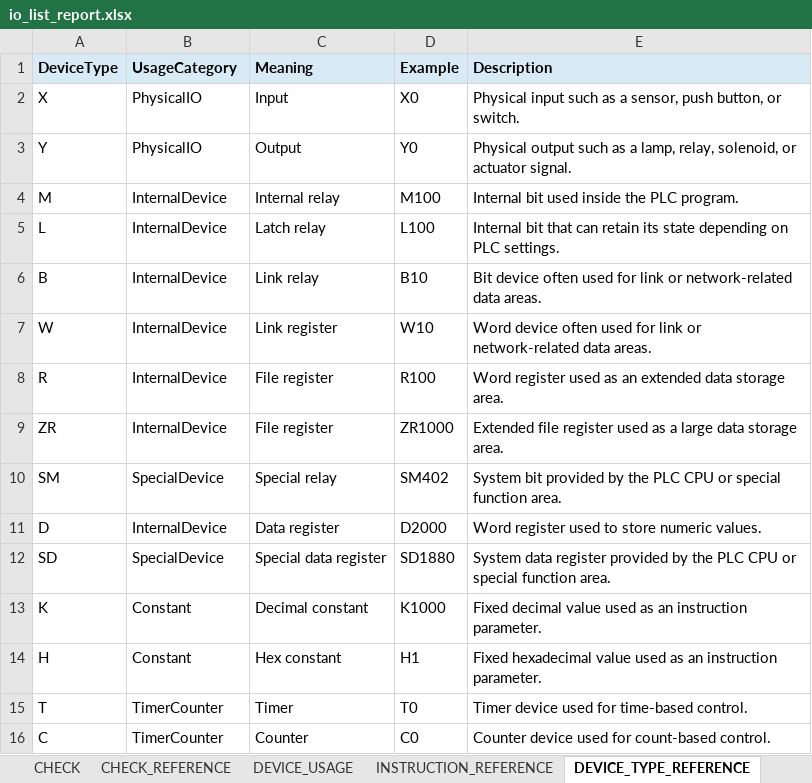
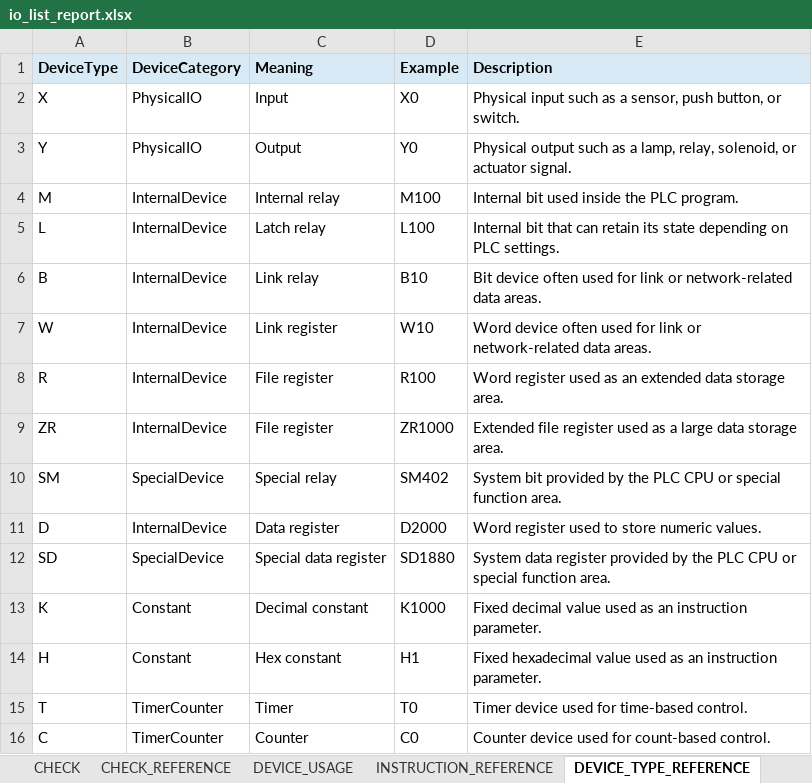
Before and after one commit to shw98-jp/gxworks2-io-list-lab, an Excel workbook: output/io_list_report.xlsx, sheet DEVICE_TYPE_REFERENCE, drawn as a sheet; values as stored, in another font and other column widths than the file's, no borders; the diff names each change by its address in the sheet, - before the commit and + after, or states it on an @@ line.

```diff
--- a/output/io_list_report.xlsx (sheet DEVICE_TYPE_REFERENCE)
+++ b/output/io_list_report.xlsx (sheet DEVICE_TYPE_REFERENCE)
-B1: UsageCategory
+B1: DeviceCategory
```
Also changed, not shown: sheet INPUT, sheet CHECK, sheet OUTPUT, sheet CHECK_REFERENCE, sheet RAW_DATA, sheet DEVICE_USAGE, 1 more sheet, 8 other files.
